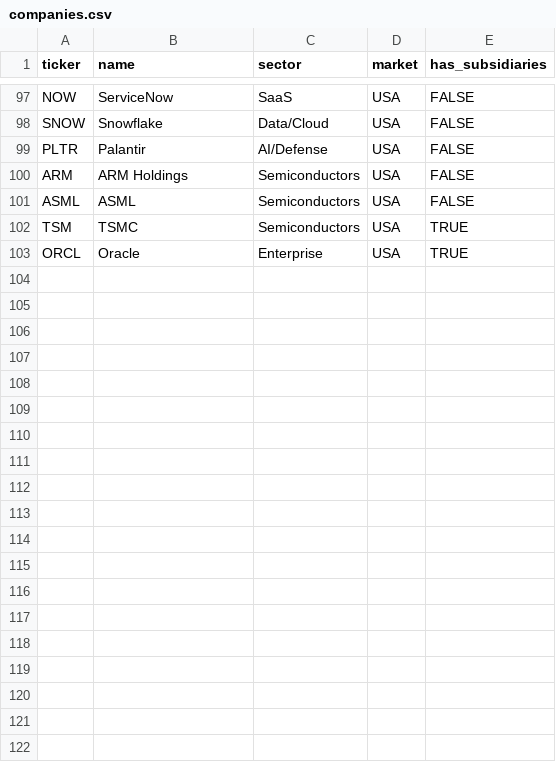
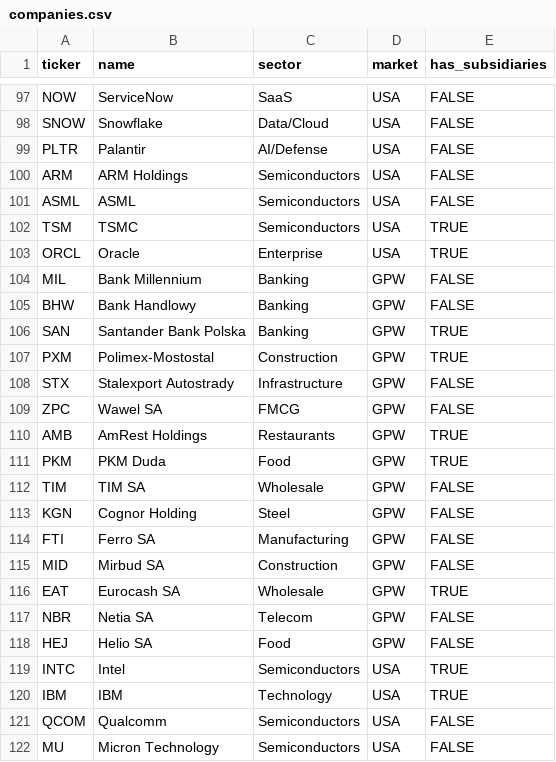
Before and after one commit to przezniczak83/Gielda-MPV, a CSV file: companies.csv, drawn as a sheet; only a part is shown, gaps mark what is left out; the diff covers the shown part only; the diff names each change by its address in the sheet, - before the commit and + after, or states it on an @@ line.

```diff
--- a/companies.csv
+++ b/companies.csv
+row 104: MIL | Bank Millennium | Banking | GPW | FALSE
+row 105: BHW | Bank Handlowy | Banking | GPW | FALSE
+row 106: SAN | Santander Bank Polska | Banking | GPW | TRUE
+row 107: PXM | Polimex-Mostostal | Construction | GPW | TRUE
+row 108: STX | Stalexport Autostrady | Infrastructure | GPW | FALSE
+row 109: ZPC | Wawel SA | FMCG | GPW | FALSE
+row 110: AMB | AmRest Holdings | Restaurants | GPW | TRUE
+row 111: PKM | PKM Duda | Food | GPW | TRUE
+row 112: TIM | TIM SA | Wholesale | GPW | FALSE
+row 113: KGN | Cognor Holding | Steel | GPW | FALSE
+row 114: FTI | Ferro SA | Manufacturing | GPW | FALSE
+row 115: MID | Mirbud SA | Construction | GPW | FALSE
+row 116: EAT | Eurocash SA | Wholesale | GPW | TRUE
+row 117: NBR | Netia SA | Telecom | GPW | FALSE
+row 118: HEJ | Helio SA | Food | GPW | FALSE
+row 119: INTC | Intel | Semiconductors | USA | TRUE
+row 120: IBM | IBM | Technology | USA | TRUE
+row 121: QCOM | Qualcomm | Semiconductors | USA | FALSE
+row 122: MU | Micron Technology | Semiconductors | USA | FALSE
```
Also changed, not shown: 21 added rows elsewhere in this file.
